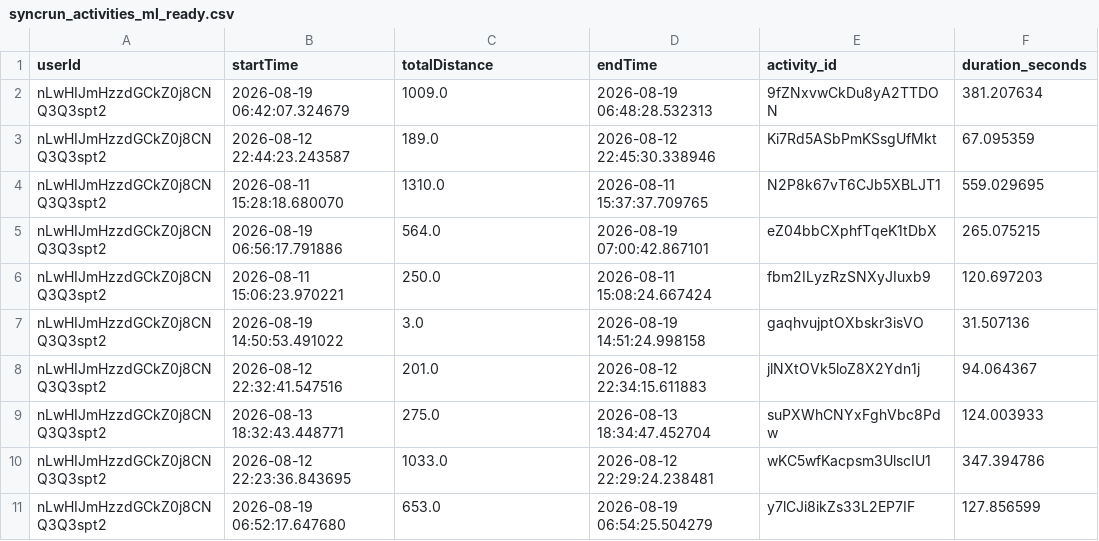
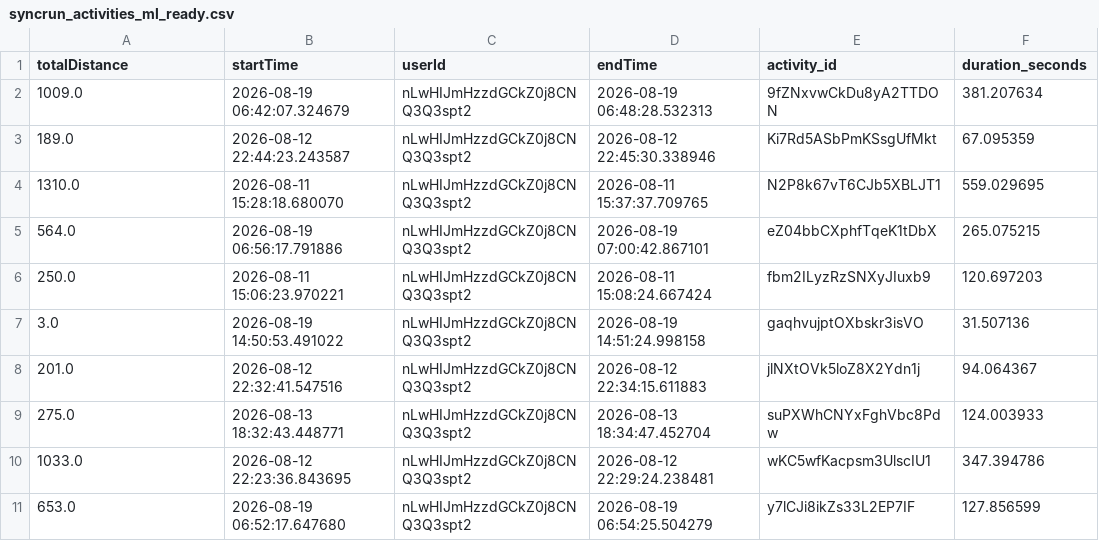
Before and after one commit to meisteYe/syncrun, a CSV file: ml_pipeline/syncrun_activities_ml_ready.csv, drawn as a sheet; only a part is shown; the diff names each change by its address in the sheet, - before the commit and + after, or states it on an @@ line.

```diff
--- a/ml_pipeline/syncrun_activities_ml_ready.csv
+++ b/ml_pipeline/syncrun_activities_ml_ready.csv
-A1: userId
+A1: totalDistance
-C1: totalDistance
+C1: userId
-A2 (totalDistance): nLwHIJmHzzdGCkZ0j8CNQ3Q3spt2
+A2 (totalDistance): 1009.0
-C2 (userId): 1009.0
+C2 (userId): nLwHIJmHzzdGCkZ0j8CNQ3Q3spt2
-A3 (totalDistance): nLwHIJmHzzdGCkZ0j8CNQ3Q3spt2
+A3 (totalDistance): 189.0
-C3 (userId): 189.0
+C3 (userId): nLwHIJmHzzdGCkZ0j8CNQ3Q3spt2
-A4 (totalDistance): nLwHIJmHzzdGCkZ0j8CNQ3Q3spt2
+A4 (totalDistance): 1310.0
-C4 (userId): 1310.0
+C4 (userId): nLwHIJmHzzdGCkZ0j8CNQ3Q3spt2
-A5 (totalDistance): nLwHIJmHzzdGCkZ0j8CNQ3Q3spt2
+A5 (totalDistance): 564.0
-C5 (userId): 564.0
+C5 (userId): nLwHIJmHzzdGCkZ0j8CNQ3Q3spt2
-A6 (totalDistance): nLwHIJmHzzdGCkZ0j8CNQ3Q3spt2
+A6 (totalDistance): 250.0
-C6 (userId): 250.0
+C6 (userId): nLwHIJmHzzdGCkZ0j8CNQ3Q3spt2
-A7 (totalDistance): nLwHIJmHzzdGCkZ0j8CNQ3Q3spt2
+A7 (totalDistance): 3.0
-C7 (userId): 3.0
+C7 (userId): nLwHIJmHzzdGCkZ0j8CNQ3Q3spt2
-A8 (totalDistance): nLwHIJmHzzdGCkZ0j8CNQ3Q3spt2
+A8 (totalDistance): 201.0
-C8 (userId): 201.0
+C8 (userId): nLwHIJmHzzdGCkZ0j8CNQ3Q3spt2
-A9 (totalDistance): nLwHIJmHzzdGCkZ0j8CNQ3Q3spt2
+A9 (totalDistance): 275.0
-C9 (userId): 275.0
+C9 (userId): nLwHIJmHzzdGCkZ0j8CNQ3Q3spt2
-A10 (totalDistance): nLwHIJmHzzdGCkZ0j8CNQ3Q3spt2
+A10 (totalDistance): 1033.0
-C10 (userId): 1033.0
+C10 (userId): nLwHIJmHzzdGCkZ0j8CNQ3Q3spt2
-A11 (totalDistance): nLwHIJmHzzdGCkZ0j8CNQ3Q3spt2
+A11 (totalDistance): 653.0
-C11 (userId): 653.0
+C11 (userId): nLwHIJmHzzdGCkZ0j8CNQ3Q3spt2
```
Also changed, not shown: 1 other file.
